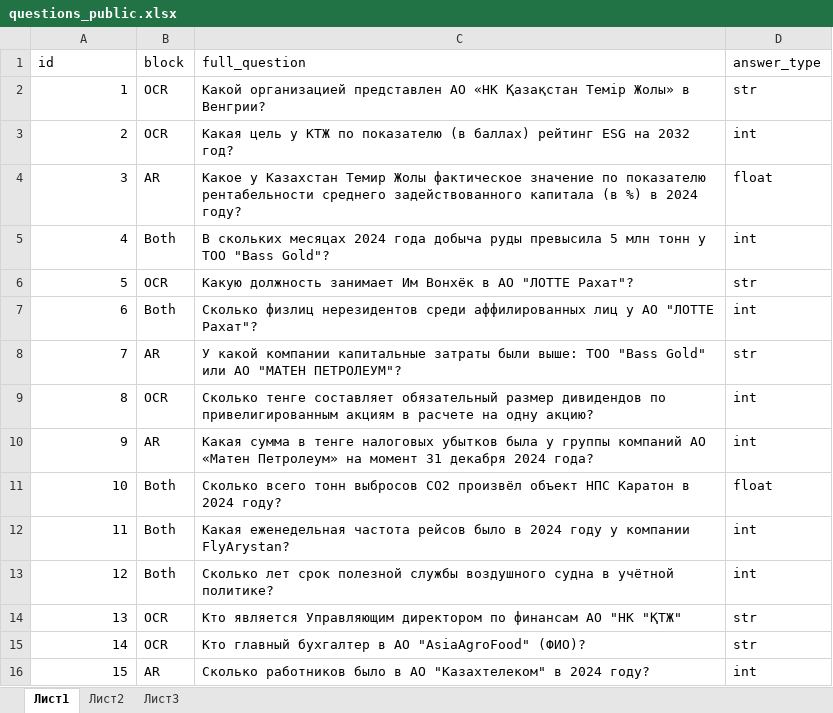
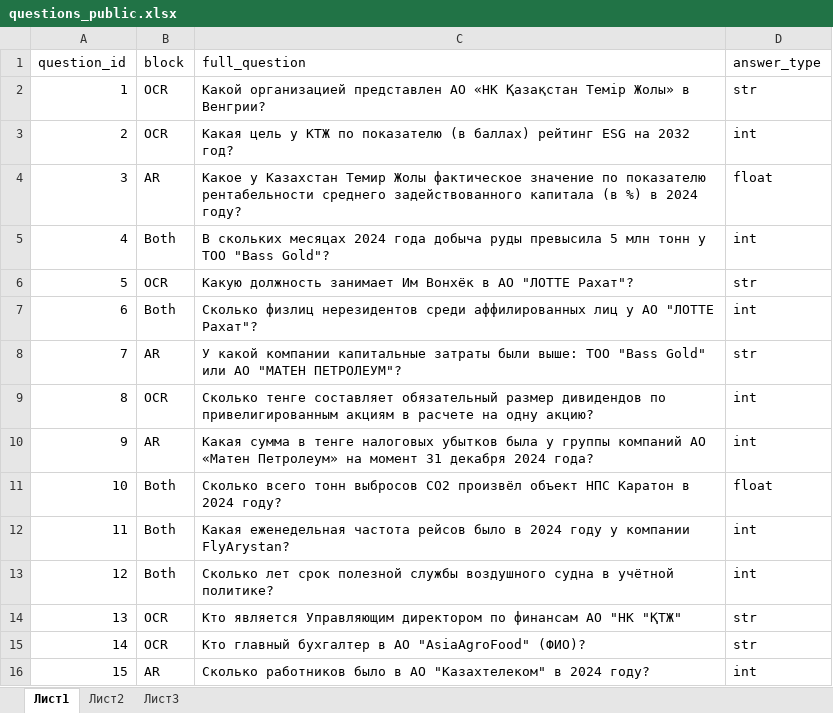
Before and after one commit to Suenym/Rag-try, an Excel workbook: data/public/questions_public.xlsx, sheet Лист1, drawn as a sheet; values as stored, in another font and other column widths than the file's, no borders; the diff names each change by its address in the sheet, - before the commit and + after, or states it on an @@ line.

```diff
--- a/data/public/questions_public.xlsx (sheet Лист1)
+++ b/data/public/questions_public.xlsx (sheet Лист1)
-A1: id
+A1: question_id
```
Also changed, not shown: 20 other files.
